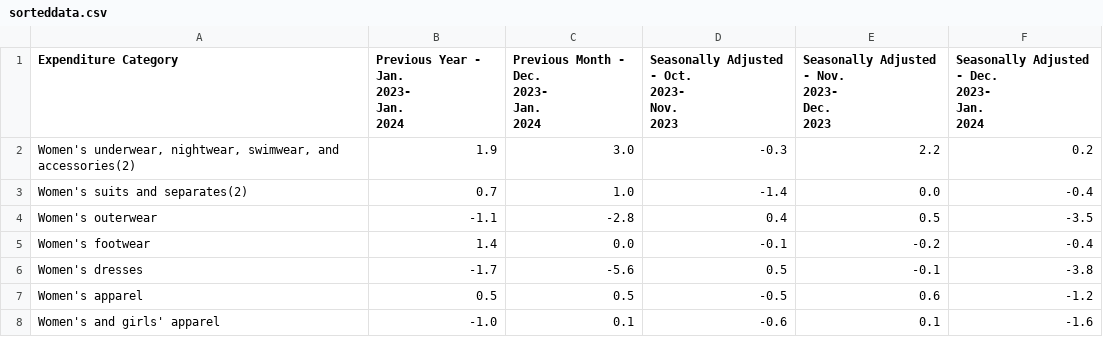
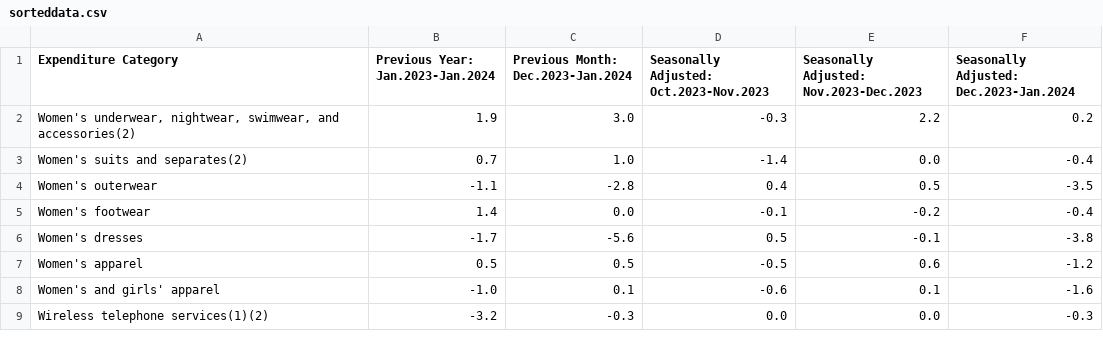
Before and after one commit to Lotus-Petal-Architecture/lotus_generated_examples, a CSV file: lotus3D/financial_source/python/sorteddata.csv, drawn as a sheet; only a part is shown; the shorter side is filled out with more unchanged rows.

```diff
--- a/lotus3D/financial_source/python/sorteddata.csv
+++ b/lotus3D/financial_source/python/sorteddata.csv
@@ -1,17 +1,2 @@
-Expenditure Category,"Previous Year - Jan.
-2023-
-Jan.
-2024","Previous Month - Dec.
-2023-
-Jan.
-2024","Seasonally Adjusted - Oct.
-2023-
-Nov.
-2023","Seasonally Adjusted - Nov.
-2023-
-Dec.
-2023","Seasonally Adjusted  - Dec.
-2023-
-Jan.
-2024"
+Expenditure Category,Previous Year: Jan.2023-Jan.2024,Previous Month: Dec.2023-Jan.2024,Seasonally Adjusted: Oct.2023-Nov.2023,Seasonally Adjusted: Nov.2023-Dec.2023,Seasonally Adjusted: Dec.2023-Jan.2024
 "Women's underwear, nightwear, swimwear, and accessories(2)",1.9,3.0,-0.3,2.2,0.2
```
Also changed, not shown: lotus3D/financial_source/data/data.csv, 1 other file.
